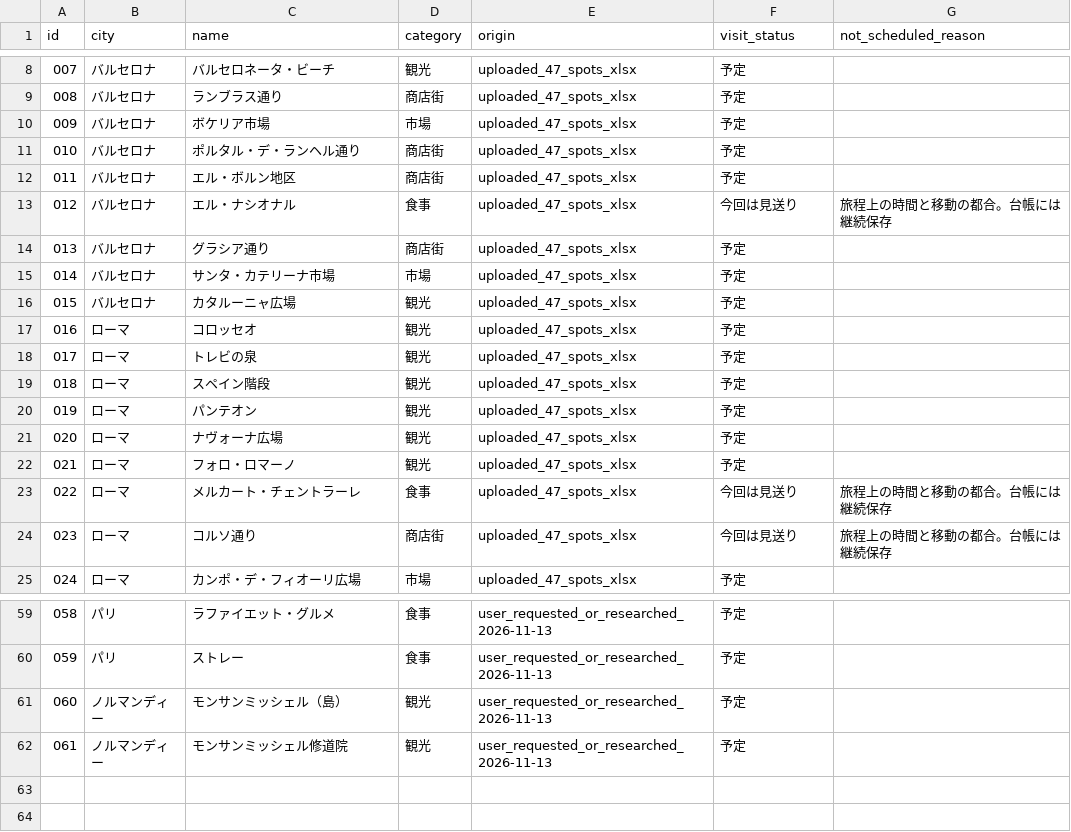
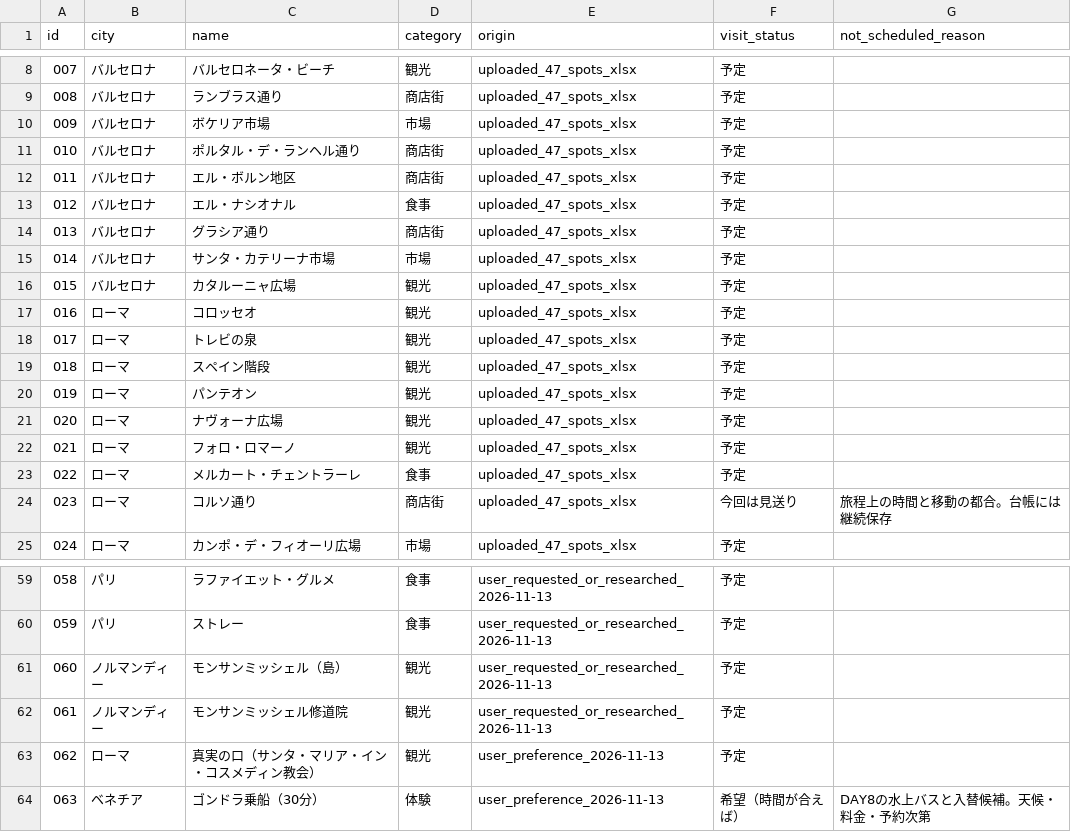
Before and after one commit to m-shogo/honeymoon-europe, a CSV file: data/spot-catalog.csv, drawn as a sheet; only a part is shown, gaps mark what is left out.

Commit message:
Sync preference record, venue rules, trip documentation, and itinerary checks

```diff
--- a/data/spot-catalog.csv
+++ b/data/spot-catalog.csv
@@ -12,3 +12,3 @@
 "011","バルセロナ","エル・ボルン地区","商店街","uploaded_47_spots_xlsx","予定",""
-"012","バルセロナ","エル・ナシオナル","食事","uploaded_47_spots_xlsx","今回は見送り","旅程上の時間と移動の都合。台帳には継続保存"
+"012","バルセロナ","エル・ナシオナル","食事","uploaded_47_spots_xlsx","予定",""
 "013","バルセロナ","グラシア通り","商店街","uploaded_47_spots_xlsx","予定",""
@@ -22,3 +22,3 @@
 "021","ローマ","フォロ・ロマーノ","観光","uploaded_47_spots_xlsx","予定",""
-"022","ローマ","メルカート・チェントラーレ","食事","uploaded_47_spots_xlsx","今回は見送り","旅程上の時間と移動の都合。台帳には継続保存"
+"022","ローマ","メルカート・チェントラーレ","食事","uploaded_47_spots_xlsx","予定",""
 "023","ローマ","コルソ通り","商店街","uploaded_47_spots_xlsx","今回は見送り","旅程上の時間と移動の都合。台帳には継続保存"
@@ -62 +62,3 @@
 "061","ノルマンディー","モンサンミッシェル修道院","観光","user_requested_or_researched_2026-11-13","予定",""
+"062","ローマ","真実の口（サンタ・マリア・イン・コスメディン教会）","観光","user_preference_2026-11-13","予定",""
+"063","ベネチア","ゴンドラ乗船（30分）","体験","user_preference_2026-11-13","希望（時間が合えば）","DAY8の水上バスと入替候補。天候・料金・予約次第"
```
